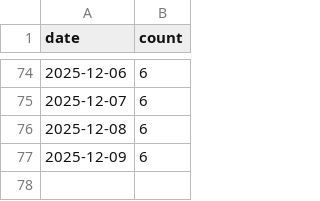
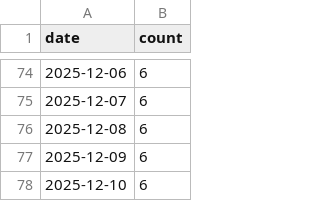
Before and after one commit to gccloudone/artifacts-artefacts, a CSV file: stats/usage.csv, drawn as a sheet; only a part is shown, gaps mark what is left out; the diff names each change by its address in the sheet, - before the commit and + after, or states it on an @@ line.

```diff
--- a/stats/usage.csv
+++ b/stats/usage.csv
+row 78: 2025-12-10 | 6
```
Also changed, not shown: 1 other file.
